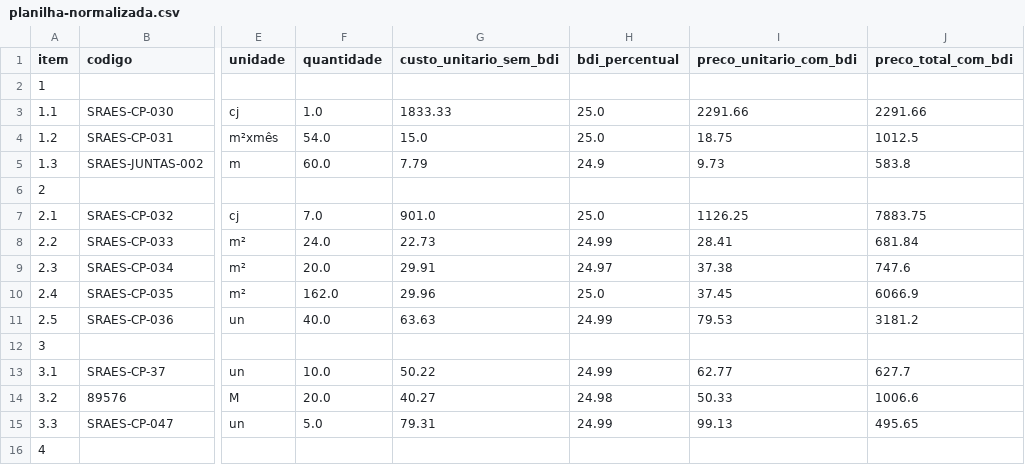
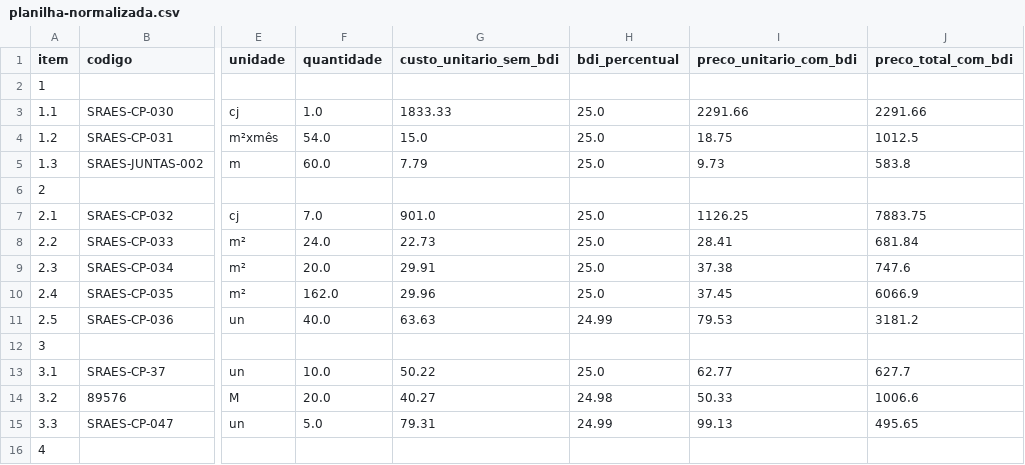
Before and after one commit to luferdias/ORCA-AI, a CSV file: OrcaAI/projetos/2026-011-impermeabilizacao-marquise/03-orcamento/planilha-normalizada.csv, drawn as a sheet; only a part is shown, gaps mark what is left out; the diff covers the shown part only; the diff names each change by its address in the sheet, - before the commit and + after, or states it on an @@ line.

```diff
--- a/OrcaAI/projetos/2026-011-impermeabilizacao-marquise/03-orcamento/planilha-normalizada.csv
+++ b/OrcaAI/projetos/2026-011-impermeabilizacao-marquise/03-orcamento/planilha-normalizada.csv
-H5 (bdi_percentual): 24.9
+H5 (bdi_percentual): 25.0
-H8 (bdi_percentual): 24.99
+H8 (bdi_percentual): 25.0
-H9 (bdi_percentual): 24.97
+H9 (bdi_percentual): 25.0
-H13 (bdi_percentual): 24.99
+H13 (bdi_percentual): 25.0
```
Also changed, not shown: 4 edited cells elsewhere in this file, OrcaAI/projetos/2026-001-teto-elevadores/03-orcamento/planilha-normalizada.csv, OrcaAI/projetos/2026-005-pintura-grades/03-orcamento/planilha-normalizada.csv, 13 other files.
